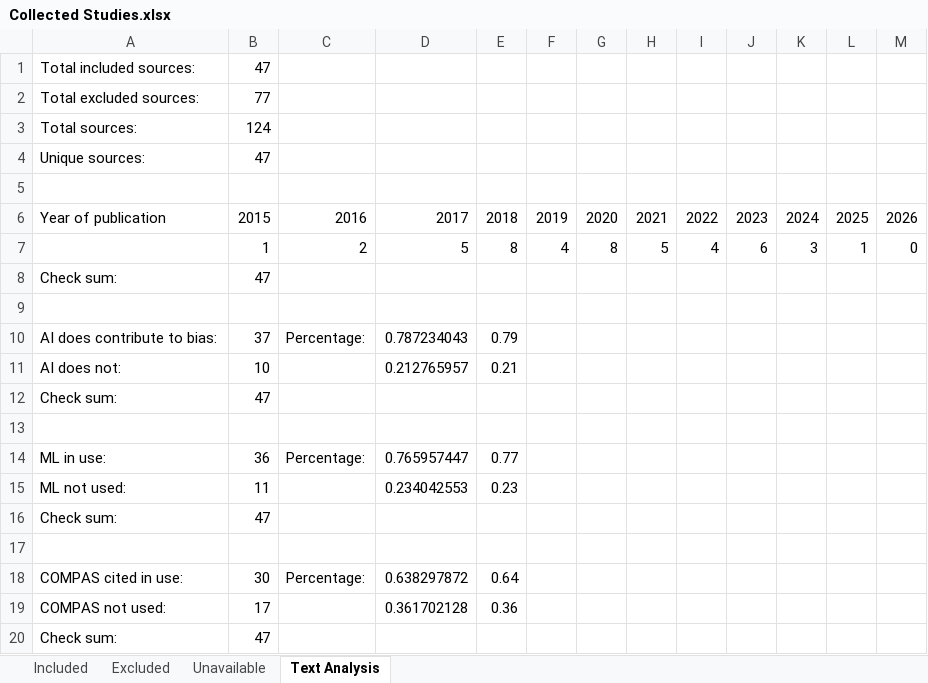
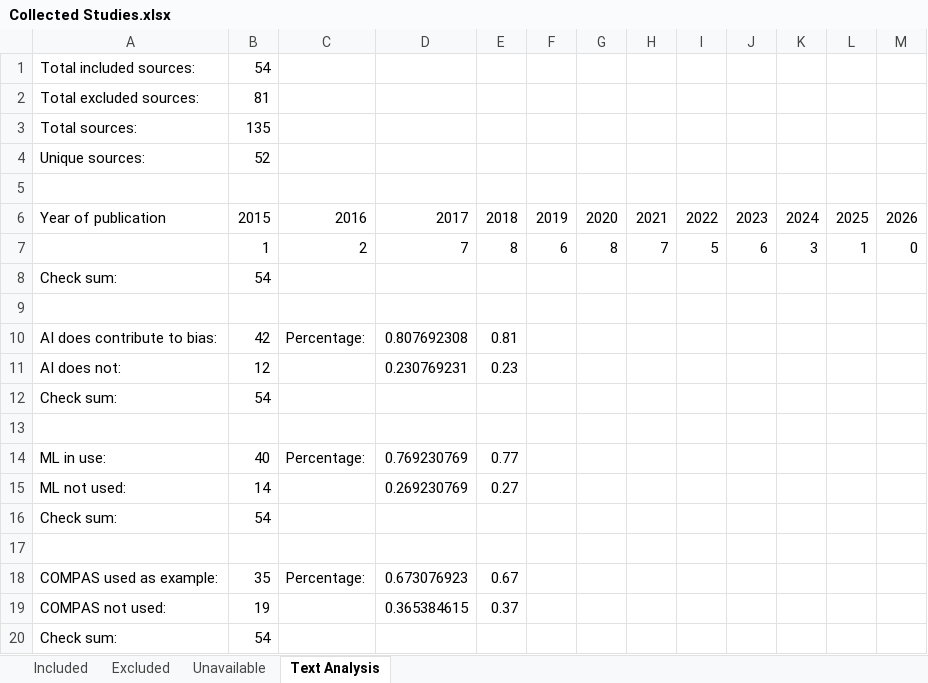
Before and after one commit to gentry-atkinson/AI-in-Risk-Assessment, an Excel workbook: Collected Studies.xlsx, sheet Text Analysis, drawn as a sheet; values as stored, in another font and other column widths than the file's, no borders; charts and pictures not drawn; removed rows and columns are numbered as before the commit, all else as after; the diff names each change by its address in the sheet, - before the commit and + after, or states it on an @@ line.

```diff
--- a/Collected Studies.xlsx (sheet Text Analysis)
+++ b/Collected Studies.xlsx (sheet Text Analysis)
-B1: 47
+B1: 54
-B2: 77
+B2: 81
-B3: 124
+B3: 135
-B4: 47
+B4: 52
-D7: 5
+D7: 7
-F7: 4
+F7: 6
-H7: 5
+H7: 7
-I7: 4
+I7: 5
-B8: 47
+B8: 54
-B10: 37
+B10: 42
-D10: 0.787234043
+D10: 0.807692308
-E10: 0.79
+E10: 0.81
-row 11: AI does not: | 10 |  | 0.212765957 | 0.21
+row 11: AI does not: | 12 |  | 0.230769231 | 0.23
-B12: 47
+B12: 54
-B14: 36
+B14: 40
-D14: 0.765957447
+D14: 0.769230769
-row 15: ML not used: | 11 |  | 0.234042553 | 0.23
+row 15: ML not used: | 14 |  | 0.269230769 | 0.27
-B16: 47
+B16: 54
-row 18: COMPAS cited in use: | 30 | Percentage: | 0.638297872 | 0.64
-row 19: COMPAS not used: | 17 |  | 0.361702128 | 0.36
+row 18: COMPAS used as example: | 35 | Percentage: | 0.673076923 | 0.67
+row 19: COMPAS not used: | 19 |  | 0.365384615 | 0.37
-B20: 47
+B20: 54
```
Also changed, not shown: sheet Included, sheet Excluded.
